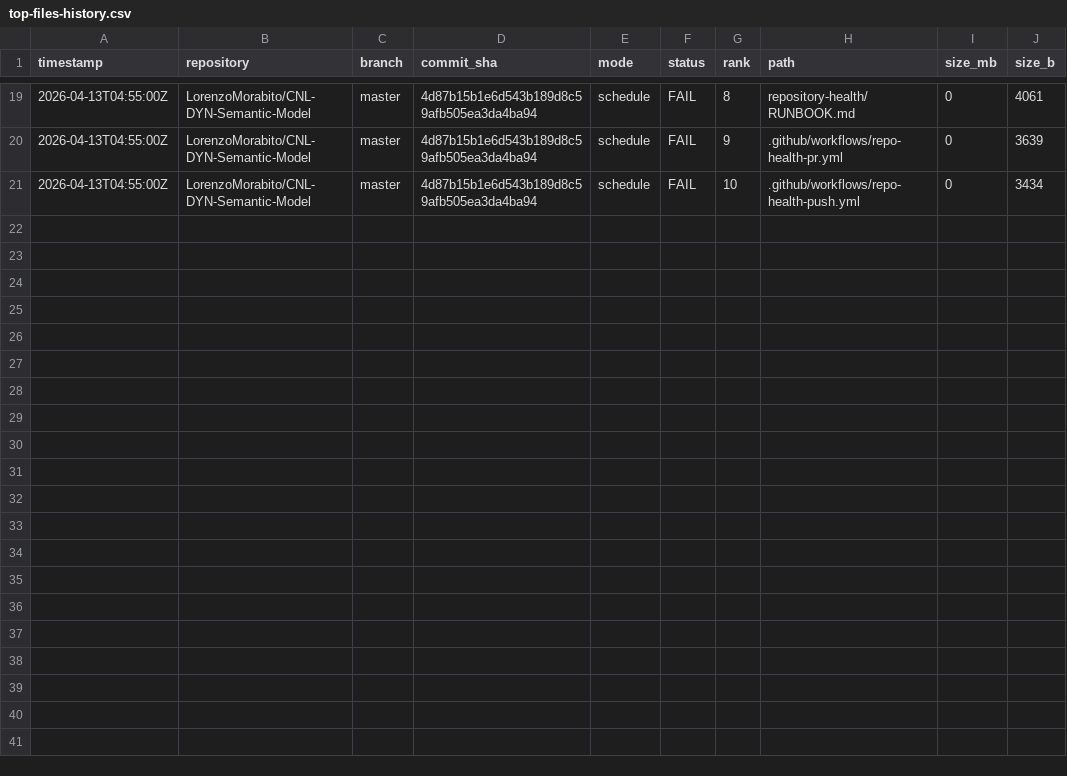
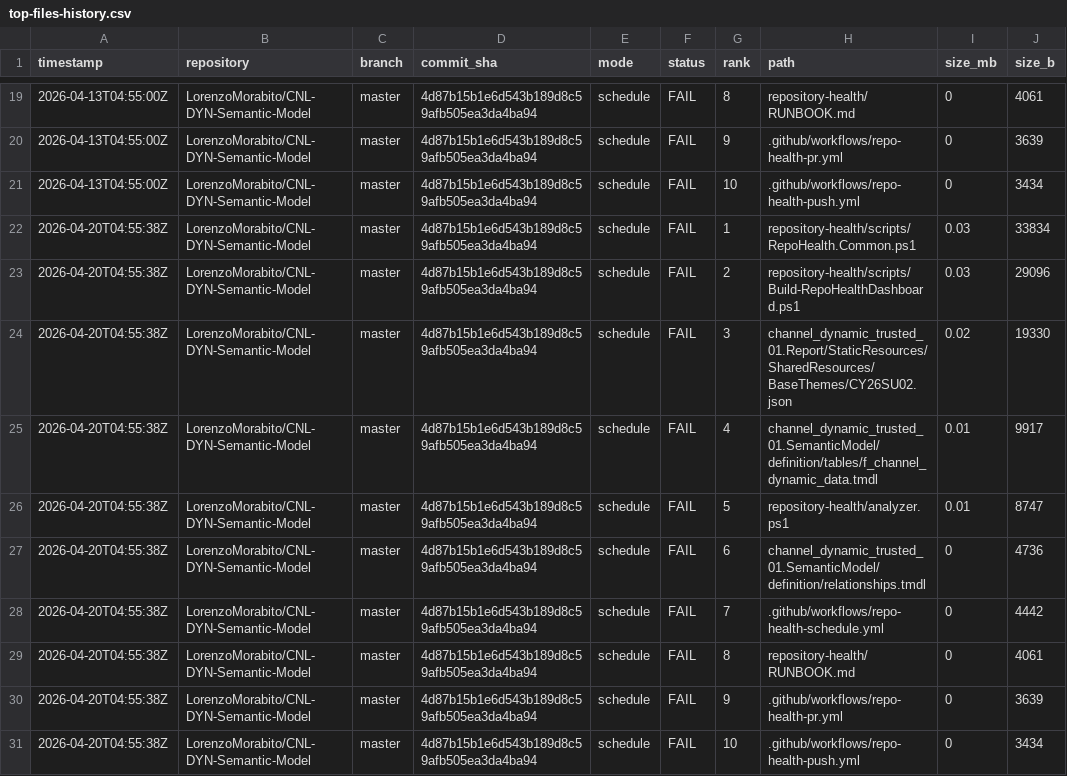
Before and after one commit to LorenzoMorabito/CNL-DYN-Semantic-Model, a CSV file: repository-health/history/top-files-history.csv, drawn as a sheet; only a part is shown, gaps mark what is left out.

```diff
--- a/repository-health/history/top-files-history.csv
+++ b/repository-health/history/top-files-history.csv
@@ -21 +21,11 @@
 "2026-04-13T04:55:00Z","LorenzoMorabito/CNL-DYN-Semantic-Model","master","4d87b15b1e6d543b189d8c59afb505ea3da4ba94","schedule","FAIL","10",".github/workflows/repo-health-push.yml","0","3434"
+"2026-04-20T04:55:38Z","LorenzoMorabito/CNL-DYN-Semantic-Model","master","4d87b15b1e6d543b189d8c59afb505ea3da4ba94","schedule","FAIL","1","repository-health/scripts/RepoHealth.Common.ps1","0.03","33834"
+"2026-04-20T04:55:38Z","LorenzoMorabito/CNL-DYN-Semantic-Model","master","4d87b15b1e6d543b189d8c59afb505ea3da4ba94","schedule","FAIL","2","repository-health/scripts/Build-RepoHealthDashboard.ps1","0.03","29096"
+"2026-04-20T04:55:38Z","LorenzoMorabito/CNL-DYN-Semantic-Model","master","4d87b15b1e6d543b189d8c59afb505ea3da4ba94","schedule","FAIL","3","channel_dynamic_trusted_01.Report/StaticResources/SharedResources/BaseThemes/CY26SU02.json","0.02","19330"
+"2026-04-20T04:55:38Z","LorenzoMorabito/CNL-DYN-Semantic-Model","master","4d87b15b1e6d543b189d8c59afb505ea3da4ba94","schedule","FAIL","4","channel_dynamic_trusted_01.SemanticModel/definition/tables/f_channel_dynamic_data.tmdl","0.01","9917"
+"2026-04-20T04:55:38Z","LorenzoMorabito/CNL-DYN-Semantic-Model","master","4d87b15b1e6d543b189d8c59afb505ea3da4ba94","schedule","FAIL","5","repository-health/analyzer.ps1","0.01","8747"
+"2026-04-20T04:55:38Z","LorenzoMorabito/CNL-DYN-Semantic-Model","master","4d87b15b1e6d543b189d8c59afb505ea3da4ba94","schedule","FAIL","6","channel_dynamic_trusted_01.SemanticModel/definition/relationships.tmdl","0","4736"
+"2026-04-20T04:55:38Z","LorenzoMorabito/CNL-DYN-Semantic-Model","master","4d87b15b1e6d543b189d8c59afb505ea3da4ba94","schedule","FAIL","7",".github/workflows/repo-health-schedule.yml","0","4442"
+"2026-04-20T04:55:38Z","LorenzoMorabito/CNL-DYN-Semantic-Model","master","4d87b15b1e6d543b189d8c59afb505ea3da4ba94","schedule","FAIL","8","repository-health/RUNBOOK.md","0","4061"
+"2026-04-20T04:55:38Z","LorenzoMorabito/CNL-DYN-Semantic-Model","master","4d87b15b1e6d543b189d8c59afb505ea3da4ba94","schedule","FAIL","9",".github/workflows/repo-health-pr.yml","0","3639"
+"2026-04-20T04:55:38Z","LorenzoMorabito/CNL-DYN-Semantic-Model","master","4d87b15b1e6d543b189d8c59afb505ea3da4ba94","schedule","FAIL","10",".github/workflows/repo-health-push.yml","0","3434"
```
Also changed, not shown: repository-health/history/metrics-history.csv, 3 other files.
